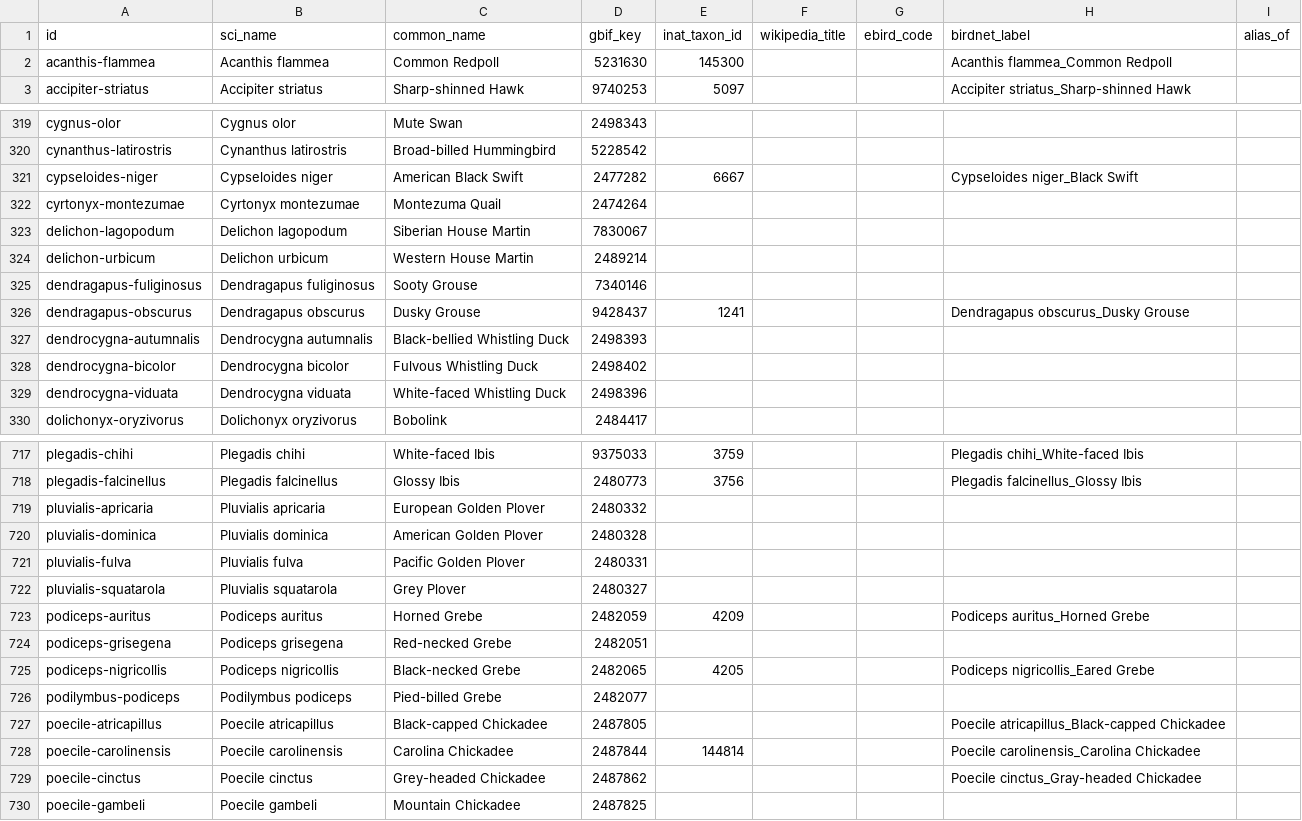
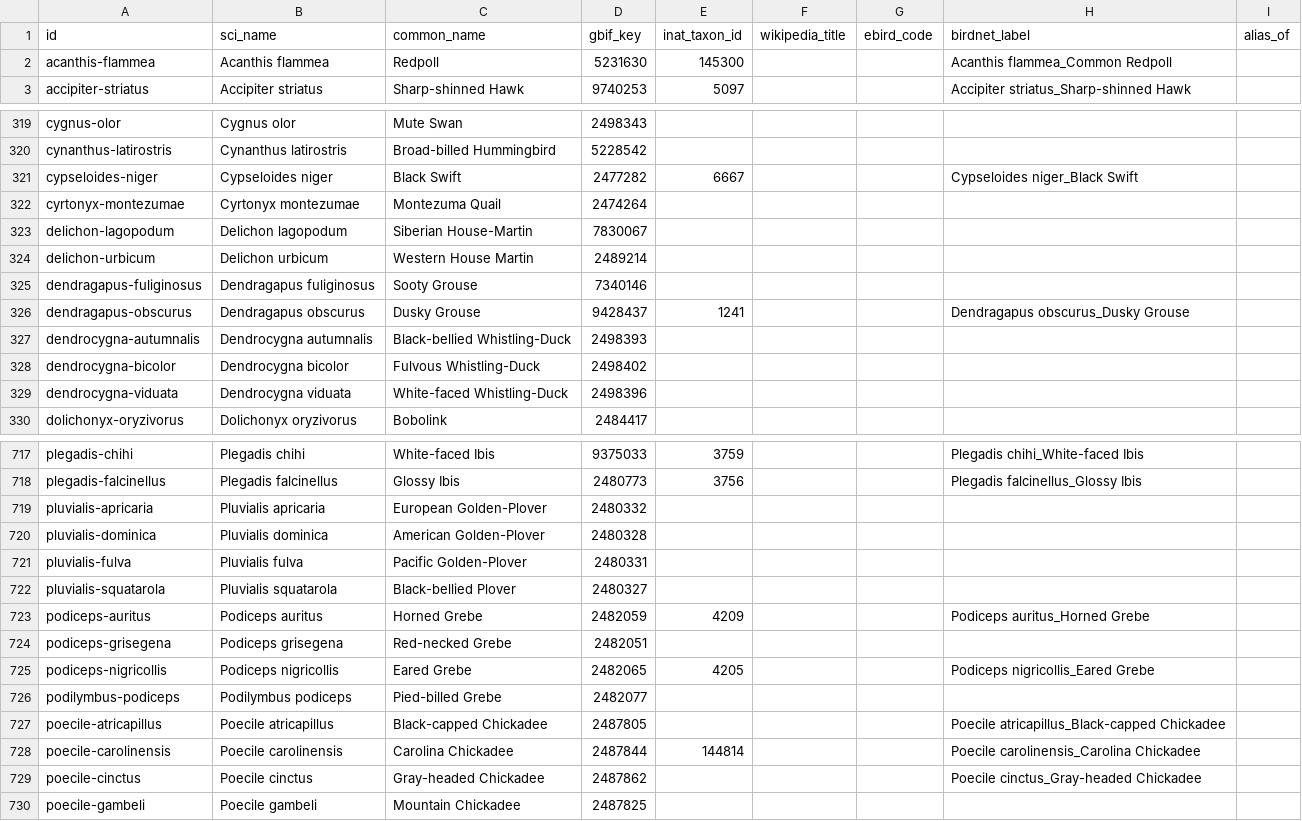
Before and after one commit to Ian-Costa18/AviAnki, a CSV file: src/avianki/data/species.csv, drawn as a sheet; only a part is shown, gaps mark what is left out; the diff covers the shown part only.

```diff
--- a/src/avianki/data/species.csv
+++ b/src/avianki/data/species.csv
@@ -1,3 +1,3 @@
 id,sci_name,common_name,gbif_key,inat_taxon_id,wikipedia_title,ebird_code,birdnet_label,alias_of
-acanthis-flammea,Acanthis flammea,Common Redpoll,5231630,145300,,,Acanthis flammea_Common Redpoll,
+acanthis-flammea,Acanthis flammea,Redpoll,5231630,145300,,,Acanthis flammea_Common Redpoll,
 accipiter-striatus,Accipiter striatus,Sharp-shinned Hawk,9740253,5097,,,Accipiter striatus_Sharp-shinned Hawk,
@@ -320,5 +320,5 @@ cygnus-olor,Cygnus olor,Mute Swan,2498343,,,,,
 cynanthus-latirostris,Cynanthus latirostris,Broad-billed Hummingbird,5228542,,,,,
-cypseloides-niger,Cypseloides niger,American Black Swift,2477282,6667,,,Cypseloides niger_Black Swift,
+cypseloides-niger,Cypseloides niger,Black Swift,2477282,6667,,,Cypseloides niger_Black Swift,
 cyrtonyx-montezumae,Cyrtonyx montezumae,Montezuma Quail,2474264,,,,,
-delichon-lagopodum,Delichon lagopodum,Siberian House Martin,7830067,,,,,
+delichon-lagopodum,Delichon lagopodum,Siberian House-Martin,7830067,,,,,
 delichon-urbicum,Delichon urbicum,Western House Martin,2489214,,,,,
@@ -326,5 +326,5 @@ dendragapus-fuliginosus,Dendragapus fuliginosus,Sooty Grouse,7340146,,,,,
 dendragapus-obscurus,Dendragapus obscurus,Dusky Grouse,9428437,1241,,,Dendragapus obscurus_Dusky Grouse,
-dendrocygna-autumnalis,Dendrocygna autumnalis,Black-bellied Whistling Duck,2498393,,,,,
-dendrocygna-bicolor,Dendrocygna bicolor,Fulvous Whistling Duck,2498402,,,,,
-dendrocygna-viduata,Dendrocygna viduata,White-faced Whistling Duck,2498396,,,,,
+dendrocygna-autumnalis,Dendrocygna autumnalis,Black-bellied Whistling-Duck,2498393,,,,,
+dendrocygna-bicolor,Dendrocygna bicolor,Fulvous Whistling-Duck,2498402,,,,,
+dendrocygna-viduata,Dendrocygna viduata,White-faced Whistling-Duck,2498396,,,,,
 dolichonyx-oryzivorus,Dolichonyx oryzivorus,Bobolink,2484417,,,,,
@@ -718,9 +718,9 @@ plegadis-chihi,Plegadis chihi,White-faced Ibis,9375033,3759,,,Plegadis chihi_Whi
 plegadis-falcinellus,Plegadis falcinellus,Glossy Ibis,2480773,3756,,,Plegadis falcinellus_Glossy Ibis,
-pluvialis-apricaria,Pluvialis apricaria,European Golden Plover,2480332,,,,,
-pluvialis-dominica,Pluvialis dominica,American Golden Plover,2480328,,,,,
-pluvialis-fulva,Pluvialis fulva,Pacific Golden Plover,2480331,,,,,
-pluvialis-squatarola,Pluvialis squatarola,Grey Plover,2480327,,,,,
+pluvialis-apricaria,Pluvialis apricaria,European Golden-Plover,2480332,,,,,
+pluvialis-dominica,Pluvialis dominica,American Golden-Plover,2480328,,,,,
+pluvialis-fulva,Pluvialis fulva,Pacific Golden-Plover,2480331,,,,,
+pluvialis-squatarola,Pluvialis squatarola,Black-bellied Plover,2480327,,,,,
 podiceps-auritus,Podiceps auritus,Horned Grebe,2482059,4209,,,Podiceps auritus_Horned Grebe,
 podiceps-grisegena,Podiceps grisegena,Red-necked Grebe,2482051,,,,,
-podiceps-nigricollis,Podiceps nigricollis,Black-necked Grebe,2482065,4205,,,Podiceps nigricollis_Eared Grebe,
+podiceps-nigricollis,Podiceps nigricollis,Eared Grebe,2482065,4205,,,Podiceps nigricollis_Eared Grebe,
 podilymbus-podiceps,Podilymbus podiceps,Pied-billed Grebe,2482077,,,,,
@@ -728,3 +728,3 @@ poecile-atricapillus,Poecile atricapillus,Black-capped Chickadee,2487805,,,,Poec
 poecile-carolinensis,Poecile carolinensis,Carolina Chickadee,2487844,144814,,,Poecile carolinensis_Carolina Chickadee,
-poecile-cinctus,Poecile cinctus,Grey-headed Chickadee,2487862,,,,Poecile cinctus_Gray-headed Chickadee,
+poecile-cinctus,Poecile cinctus,Gray-headed Chickadee,2487862,,,,Poecile cinctus_Gray-headed Chickadee,
 poecile-gambeli,Poecile gambeli,Mountain Chickadee,2487825,,,,,
```
Also changed, not shown: 99 edited cells elsewhere in this file, 3 other files.
